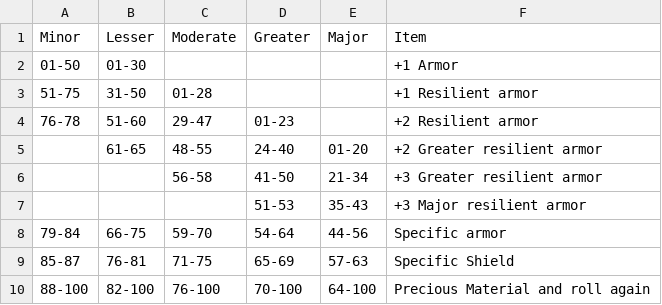
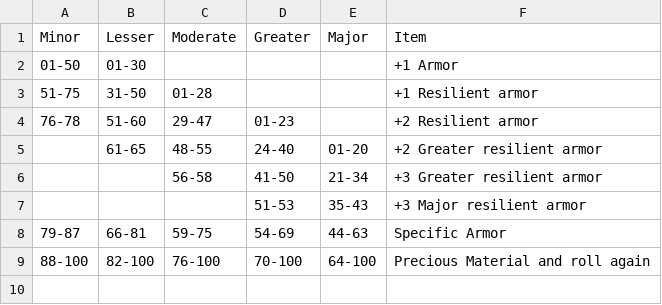
Before and after one commit to Hydrair/loot-slot-machine, a TSV file: src/tables/armor-potency.tsv, drawn as a sheet; removed rows and columns are numbered as before the commit, all else as after; the diff names each change by its address in the sheet, - before the commit and + after, or states it on an @@ line.

Commit message:
Added shields

```diff
--- a/src/tables/armor-potency.tsv
+++ b/src/tables/armor-potency.tsv
-row 8: 79-84 | 66-75 | 59-70 | 54-64 | 44-56 | Specific armor
-row 9: 85-87 | 76-81 | 71-75 | 65-69 | 57-63 | Specific Shield
+row 8: 79-87 | 66-81 | 59-75 | 54-69 | 44-63 | Specific Armor
```
Also changed, not shown: 5 other files.
